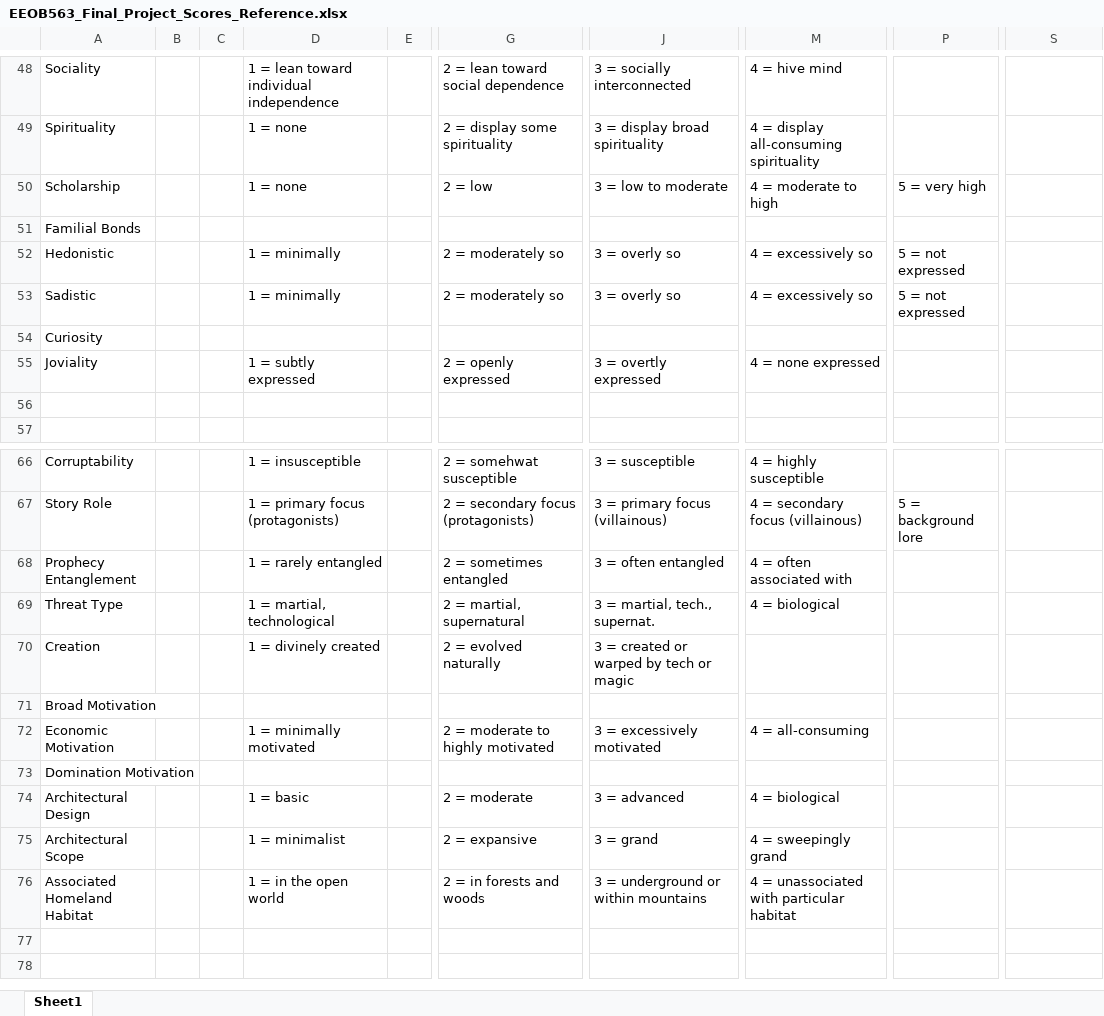
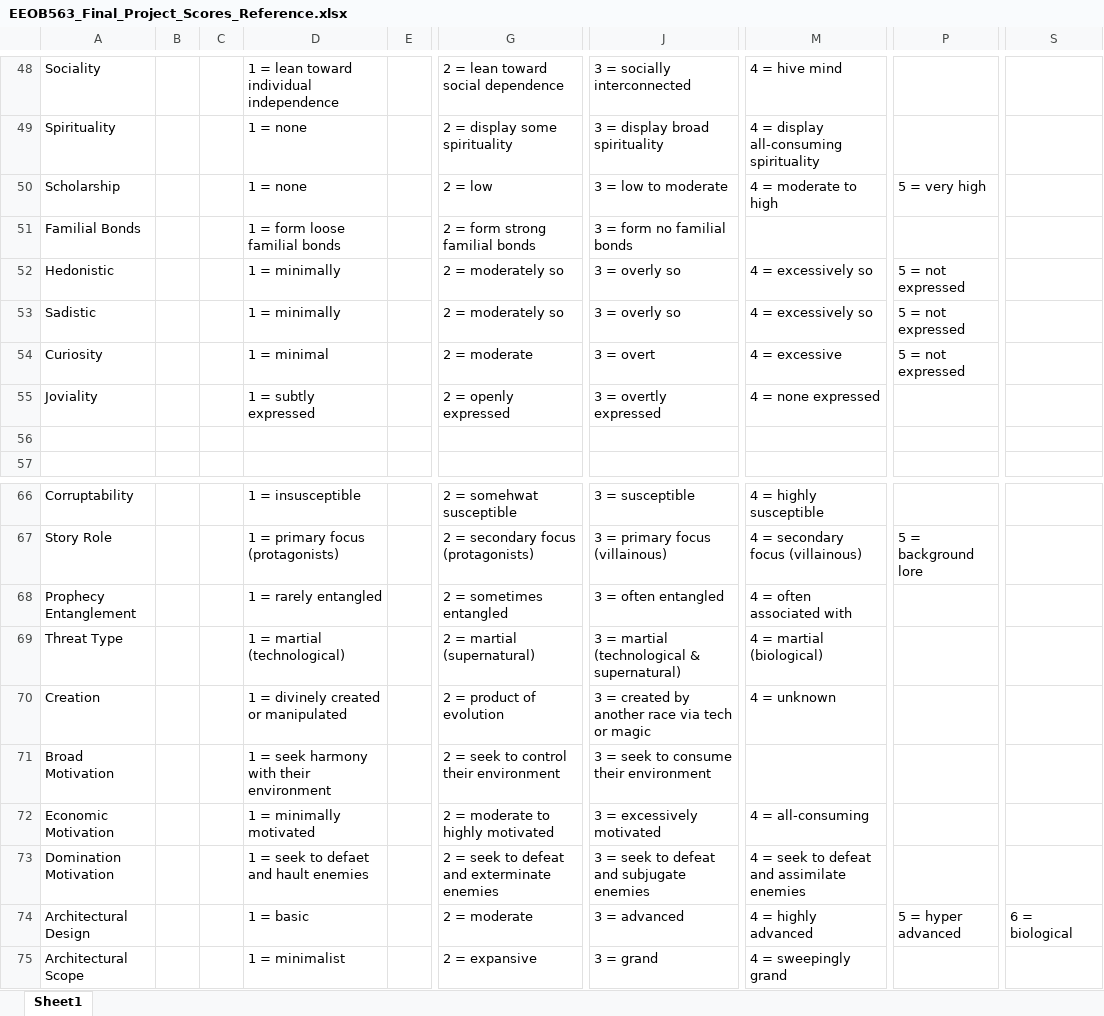
Before and after one commit to jmahguib-ISU/EEOB563_Final_Project, an Excel workbook: EEOB563_Final_Project_Scores_Reference.xlsx, sheet Sheet1, drawn as a sheet; only a part is shown, gaps mark what is left out; the shorter side is filled out with more unchanged rows; values as stored, in another font and other column widths than the file's, no cell formats; the diff names each change by its address in the sheet, - before the commit and + after, or states it on an @@ line.

```diff
--- a/EEOB563_Final_Project_Scores_Reference.xlsx (sheet Sheet1)
+++ b/EEOB563_Final_Project_Scores_Reference.xlsx (sheet Sheet1)
-D51: (empty)
+D51: 1 = form loose familial bonds
-G51: (empty)
+G51: 2 = form strong familial bonds
-J51: (empty)
+J51: 3 = form no familial bonds
-D54: (empty)
+D54: 1 = minimal
-G54: (empty)
+G54: 2 = moderate
-J54: (empty)
+J54: 3 = overt
-M54: (empty)
+M54: 4 = excessive
-P54: (empty)
+P54: 5 = not expressed
-D69: 1 = martial, technological
+D69: 1 = martial (technological)
-G69: 2 = martial, supernatural
+G69: 2 = martial (supernatural)
-J69: 3 = martial, tech., supernat.
+J69: 3 = martial (technological & supernatural)
-M69: 4 = biological
+M69: 4 = martial (biological)
-D70: 1 = divinely created
+D70: 1 = divinely created or manipulated
-G70: 2 = evolved naturally
+G70: 2 = product of evolution
-J70: 3 = created or warped by tech or magic
+J70: 3 = created by another race via tech or magic
-M70: (empty)
+M70: 4 = unknown
-D71: (empty)
+D71: 1 = seek harmony with their environment
-G71: (empty)
+G71: 2 = seek to control their environment
-J71: (empty)
+J71: 3 = seek to consume their environment
-D73: (empty)
+D73: 1 = seek to defaet and hault enemies
-G73: (empty)
+G73: 2 = seek to defeat and exterminate enemies
-J73: (empty)
+J73: 3 = seek to defeat and subjugate enemies
-M73: (empty)
+M73: 4 = seek to defeat and assimilate enemies
-M74: 4 = biological
+M74: 4 = highly advanced
-P74: (empty)
+P74: 5 = hyper advanced
-S74: (empty)
+S74: 6 = biological
```
Also changed, not shown: cell formats, EEOB563_Final_Project_Character_Scoring.xlsx, 2 other files.
